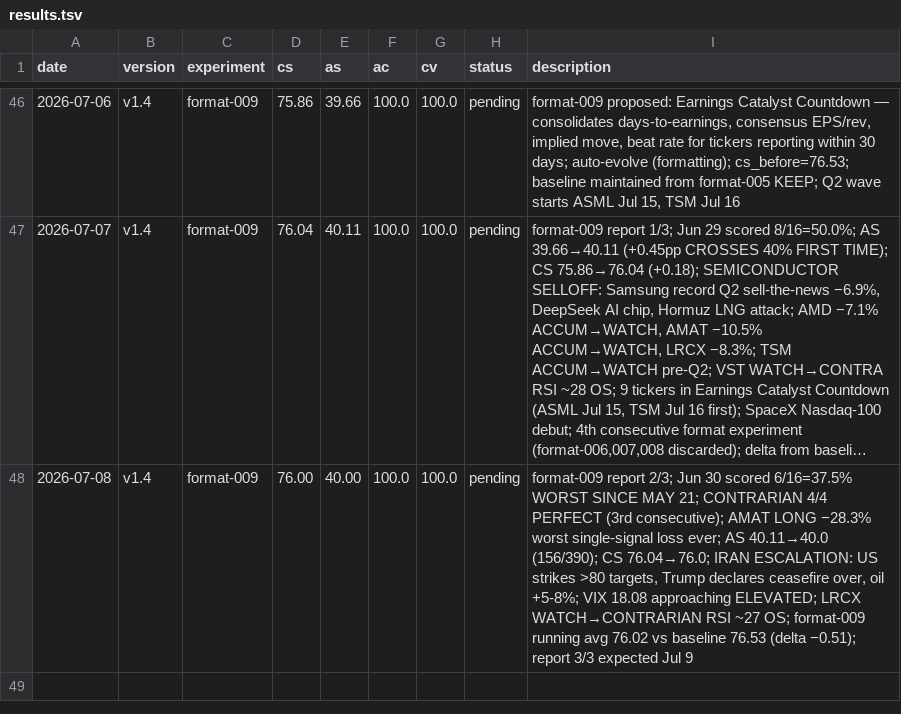
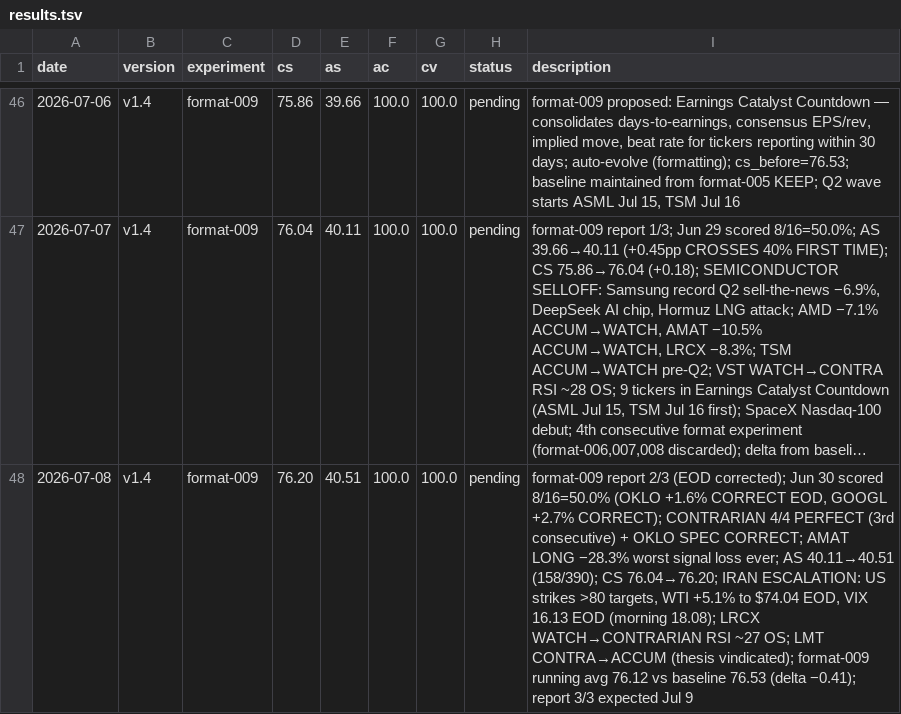
Before and after one commit to MalikJPalamar/autoresearch, a TSV file: auto-research/results.tsv, drawn as a sheet; only a part is shown, gaps mark what is left out; long unchanged cells end in …; the diff names each change by its address in the sheet, - before the commit and + after, or states it on an @@ line.

```diff
--- a/auto-research/results.tsv
+++ b/auto-research/results.tsv
-D48 (cs): 76.00
+D48 (cs): 76.20
-E48 (as): 40.00
+E48 (as): 40.51
-I48 (description): format-009 report 2/3; Jun 30 scored 6/16=37.5% WORST SINCE MAY 21; CONTRARIAN 4/4 PERFECT (3rd consecutive); AMAT LONG −28.3% worst single-signal loss ever; AS 40.11→40.0 (156/390); CS 76.04→76.0; IRAN ESCALATION: US strikes >80 targets, Trump declares ceasefire over, oil +5-8%; VIX 18.08 approaching ELEVATED; LRCX WATCH→CONTRARIAN RSI ~27 OS; format-009 running avg 76.02 vs baseline 76.53 (delta −0.51); report 3/3…
+I48 (description): format-009 report 2/3 (EOD corrected); Jun 30 scored 8/16=50.0% (OKLO +1.6% CORRECT EOD, GOOGL +2.7% CORRECT); CONTRARIAN 4/4 PERFECT (3rd consecutive) + OKLO SPEC CORRECT; AMAT LONG −28.3% worst signal loss ever; AS 40.11→40.51 (158/390); CS 76.04→76.20; IRAN ESCALATION: US strikes >80 targets, WTI +5.1% to $74.04 EOD, VIX 16.13 EOD (morning 18.08); LRCX WATCH→CONTRARIAN RSI ~27 OS; LMT CONTRA→ACCUM (thesis vindicated); format-009 running avg 76.12 vs baseline 76.53 (delta −0.41); report 3/3…
```
Also changed, not shown: 3 other files.
